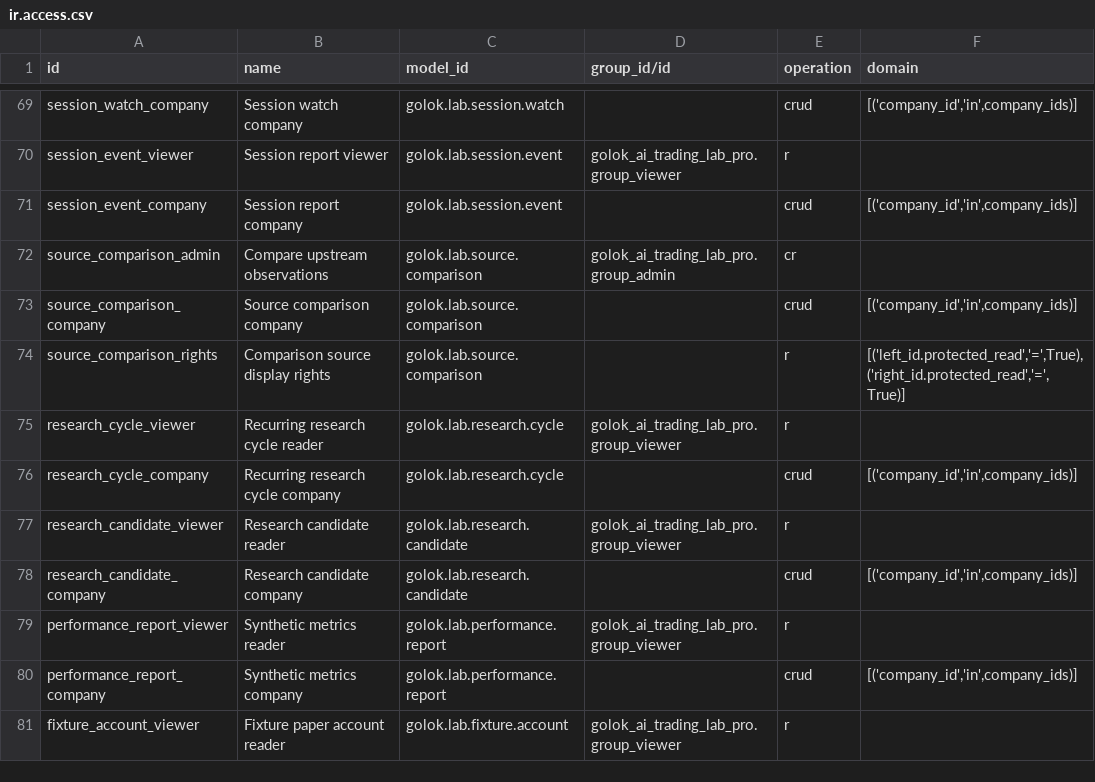
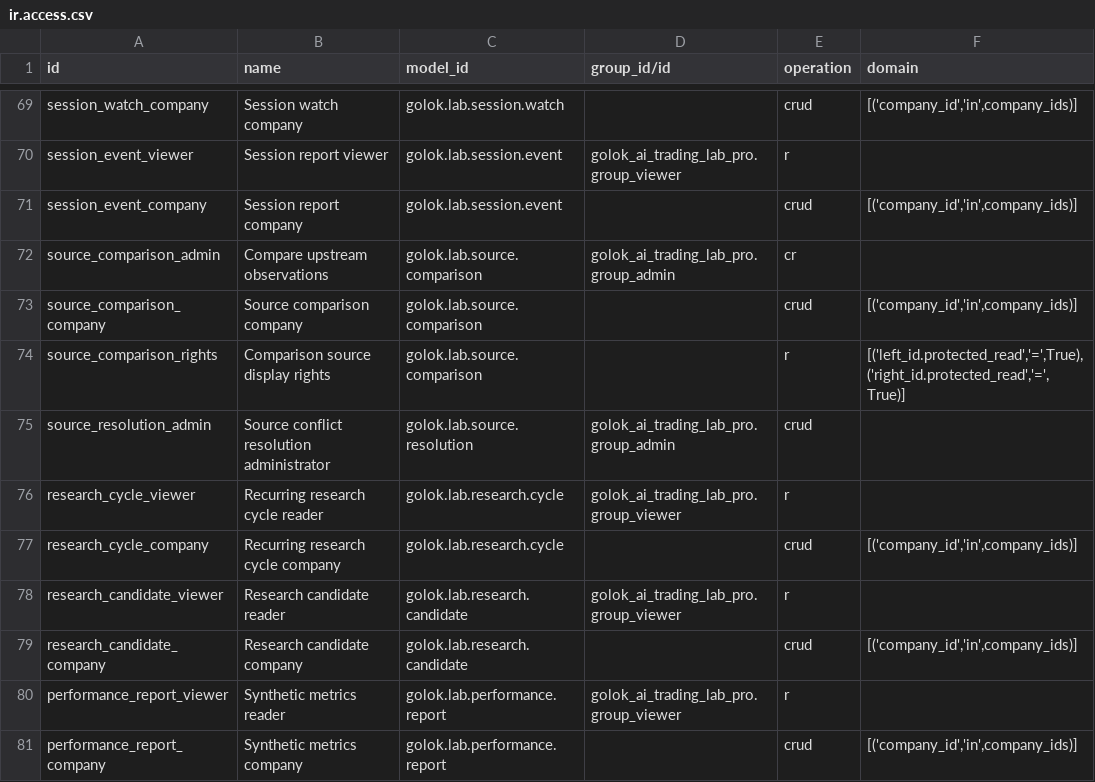
Before and after one commit to patelyashgokul-ops/golok_ai_trading_lab_pro, a CSV file: golok_ai_trading_lab_pro/security/ir.access.csv, drawn as a sheet; only a part is shown, gaps mark what is left out; the shorter side is filled out with more unchanged rows.

Commit message:
Auto-sync golok_ai_trading_lab_pro 2026-11-25 06:17

```diff
--- a/golok_ai_trading_lab_pro/security/ir.access.csv
+++ b/golok_ai_trading_lab_pro/security/ir.access.csv
@@ -74,2 +74,3 @@ source_comparison_company,Source comparison company,golok.lab.source.comparison,
 source_comparison_rights,Comparison source display rights,golok.lab.source.comparison,,r,"[('left_id.protected_read','=',True),('right_id.protected_read','=',True)]"
+source_resolution_admin,Source conflict resolution administrator,golok.lab.source.resolution,golok_ai_trading_lab_pro.group_admin,crud,
 research_cycle_viewer,Recurring research cycle reader,golok.lab.research.cycle,golok_ai_trading_lab_pro.group_viewer,r,
```
Also changed, not shown: 6 other files.
